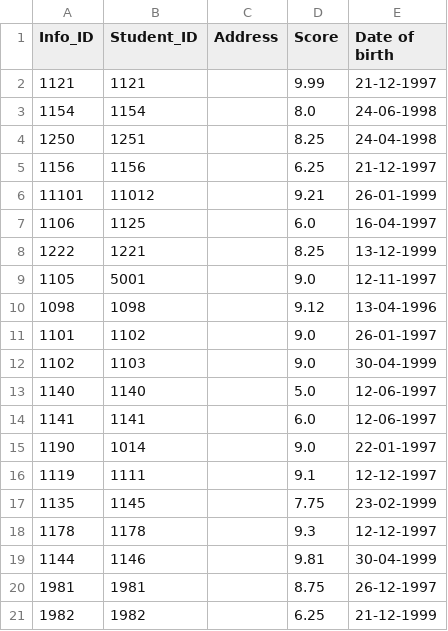
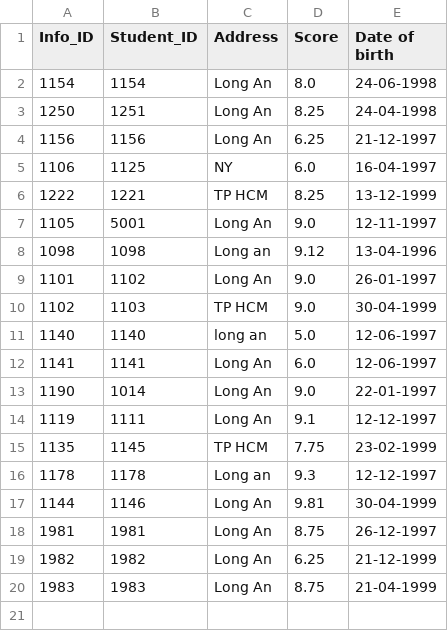
Before and after one commit to tatdat1997/JavaTraining, a CSV file: Student_manager/CSV_DEMO.CSV, drawn as a sheet.

```diff
--- a/Student_manager/CSV_DEMO.CSV
+++ b/Student_manager/CSV_DEMO.CSV
@@ -1,21 +1,20 @@
 Info_ID,Student_ID,Address,Score,Date of birth
-1121,1121,,9.99,21-12-1997
-1154,1154,,8.0,24-06-1998
-1250,1251,,8.25,24-04-1998
-1156,1156,,6.25,21-12-1997
-11101,11012,,9.21,26-01-1999
-1106,1125,,6.0,16-04-1997
-1222,1221,,8.25,13-12-1999
-1105,5001,,9.0,12-11-1997
-1098,1098,,9.12,13-04-1996
-1101,1102,,9.0,26-01-1997
-1102,1103,,9.0,30-04-1999
-1140,1140,,5.0,12-06-1997
-1141,1141,,6.0,12-06-1997
-1190,1014,,9.0,22-01-1997
-1119,1111,,9.1,12-12-1997
-1135,1145,,7.75,23-02-1999
-1178,1178,,9.3,12-12-1997
-1144,1146,,9.81,30-04-1999
-1981,1981,,8.75,26-12-1997
-1982,1982,,6.25,21-12-1999
+1154,1154,Long An,8.0,24-06-1998
+1250,1251,Long An,8.25,24-04-1998
+1156,1156,Long An,6.25,21-12-1997
+1106,1125,NY,6.0,16-04-1997
+1222,1221,TP HCM,8.25,13-12-1999
+1105,5001,Long An,9.0,12-11-1997
+1098,1098,Long an,9.12,13-04-1996
+1101,1102,Long An,9.0,26-01-1997
+1102,1103,TP HCM,9.0,30-04-1999
+1140,1140,long an,5.0,12-06-1997
+1141,1141,Long An,6.0,12-06-1997
+1190,1014,Long An,9.0,22-01-1997
+1119,1111,Long An,9.1,12-12-1997
+1135,1145,TP HCM,7.75,23-02-1999
+1178,1178,Long an,9.3,12-12-1997
+1144,1146,Long An,9.81,30-04-1999
+1981,1981,Long An,8.75,26-12-1997
+1982,1982,Long An,6.25,21-12-1999
+1983,1983,Long An,8.75,21-04-1999
```
Also changed, not shown: 35 other files.
